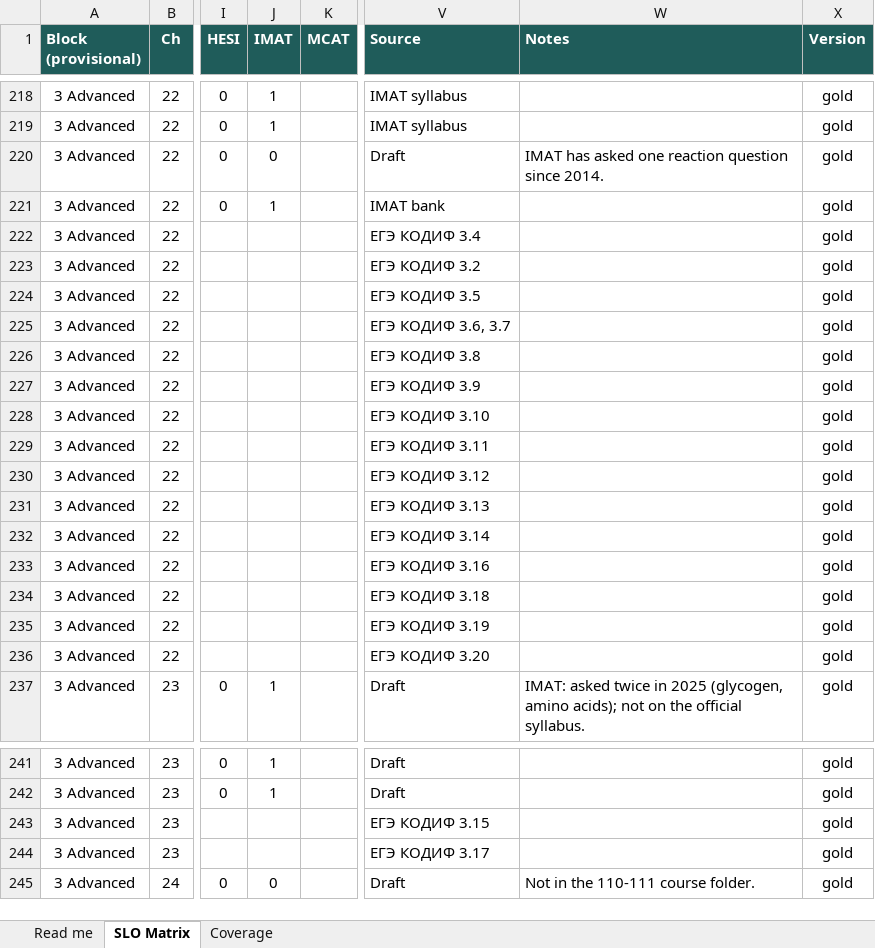
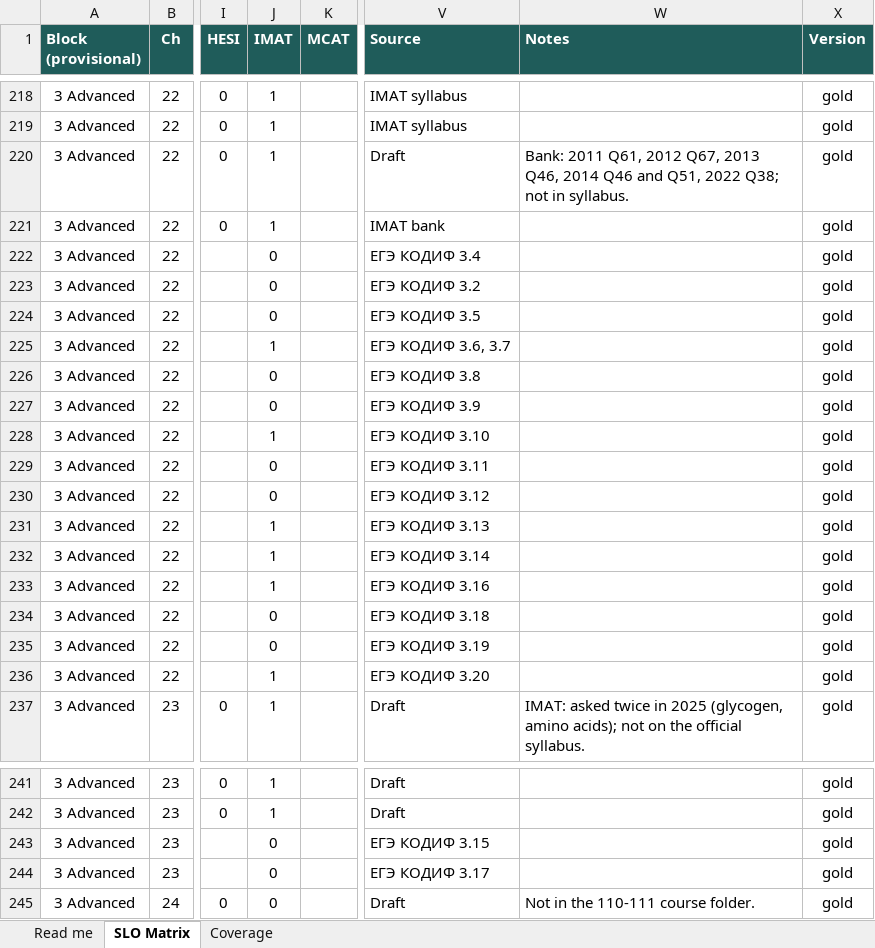
Before and after one commit to chem-coder/chem-games, an Excel workbook: documentation/slo-matrix/SLO_MATRIX.xlsx, sheet SLO Matrix, drawn as a sheet; only a part is shown, gaps mark what is left out; values as stored, in another font and other column widths than the file's, no borders; conditional formats not drawn; the diff covers the shown part only; the diff names each change by its address in the sheet, - before the commit and + after, or states it on an @@ line.

```diff
--- a/documentation/slo-matrix/SLO_MATRIX.xlsx (sheet SLO Matrix)
+++ b/documentation/slo-matrix/SLO_MATRIX.xlsx (sheet SLO Matrix)
-J220 (IMAT): 0
+J220 (IMAT): 1
-W220 (Notes): IMAT has asked one reaction question since 2014.
+W220 (Notes): Bank: 2011 Q61, 2012 Q67, 2013 Q46, 2014 Q46 and Q51, 2022 Q38; not in syllabus.
-J222:J224 (IMAT): (empty)
+J222:J224 (IMAT): 0
-J225 (IMAT): (empty)
+J225 (IMAT): 1
-J226:J227 (IMAT): (empty)
+J226:J227 (IMAT): 0
-J228 (IMAT): (empty)
+J228 (IMAT): 1
-J229:J230 (IMAT): (empty)
+J229:J230 (IMAT): 0
-J231:J233 (IMAT): (empty)
+J231:J233 (IMAT): 1
-J234:J235 (IMAT): (empty)
+J234:J235 (IMAT): 0
-J236 (IMAT): (empty)
+J236 (IMAT): 1
-J243:J244 (IMAT): (empty)
+J243:J244 (IMAT): 0
```
Also changed, not shown: 22 edited cells elsewhere in this sheet, 2 other files.
